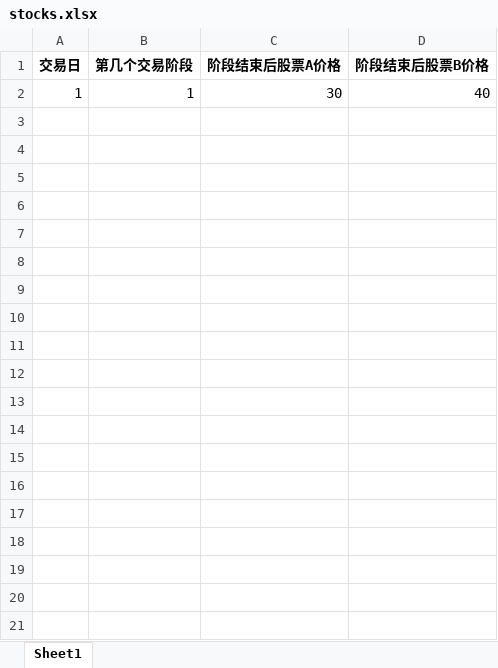
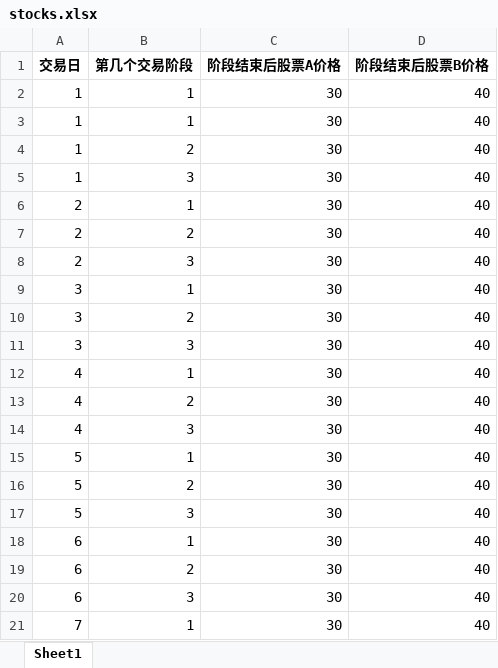
Before and after one commit to kartik-2311/Stockagent-main, an Excel workbook: res/stocks.xlsx, sheet Sheet1, drawn as a sheet; only a part is shown; values as stored, in another font and other column widths than the file's, no borders; the diff covers the shown part only; the diff names each change by its address in the sheet, - before the commit and + after, or states it on an @@ line.

```diff
--- a/res/stocks.xlsx (sheet Sheet1)
+++ b/res/stocks.xlsx (sheet Sheet1)
+row 3: 1 | 1 | 30 | 40
+row 4: 1 | 2 | 30 | 40
+row 5: 1 | 3 | 30 | 40
+row 6: 2 | 1 | 30 | 40
+row 7: 2 | 2 | 30 | 40
+row 8: 2 | 3 | 30 | 40
+row 9: 3 | 1 | 30 | 40
+row 10: 3 | 2 | 30 | 40
+row 11: 3 | 3 | 30 | 40
+row 12: 4 | 1 | 30 | 40
+row 13: 4 | 2 | 30 | 40
+row 14: 4 | 3 | 30 | 40
+row 15: 5 | 1 | 30 | 40
+row 16: 5 | 2 | 30 | 40
+row 17: 5 | 3 | 30 | 40
+row 18: 6 | 1 | 30 | 40
+row 19: 6 | 2 | 30 | 40
+row 20: 6 | 3 | 30 | 40
+row 21: 7 | 1 | 30 | 40
```
Also changed, not shown: 92 added rows elsewhere in this sheet, 2 other files.
